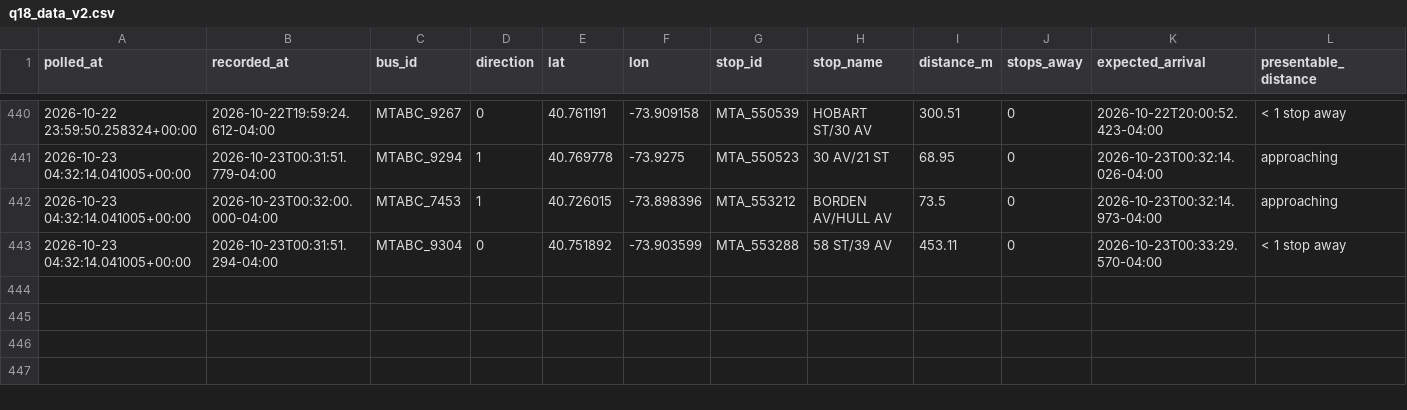
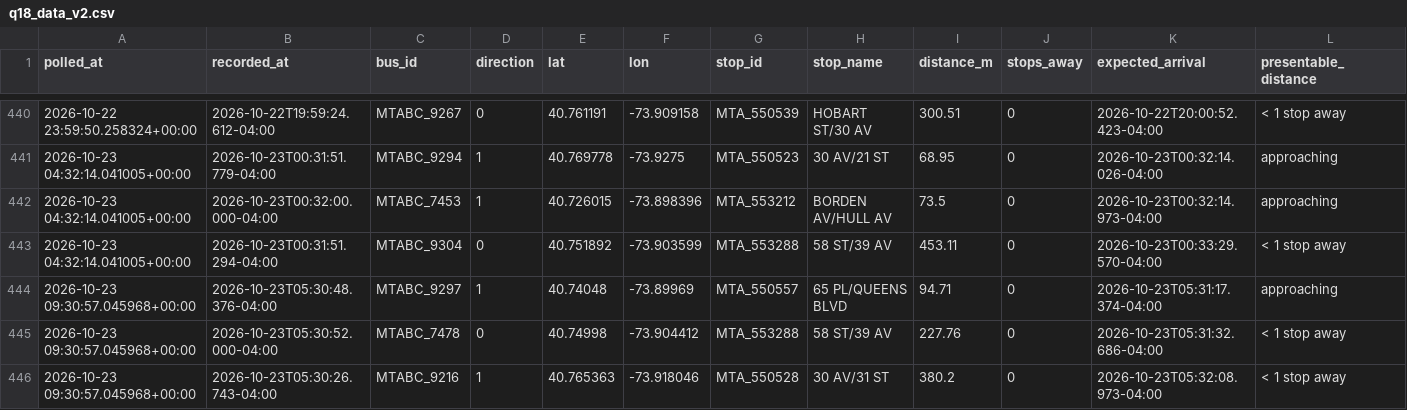
Before and after one commit to SayeedAfridii/q18-predictor, a CSV file: q18_data_v2.csv, drawn as a sheet; only a part is shown, gaps mark what is left out.

```diff
--- a/q18_data_v2.csv
+++ b/q18_data_v2.csv
@@ -443 +443,4 @@ polled_at,recorded_at,bus_id,direction,lat,lon,stop_id,stop_name,distance_m,stop
 2026-10-23 04:32:14.041005+00:00,2026-10-23T00:31:51.294-04:00,MTABC_9304,0,40.751892,-73.903599,MTA_553288,58 ST/39 AV,453.11,0,2026-10-23T00:33:29.570-04:00,< 1 stop away
+2026-10-23 09:30:57.045968+00:00,2026-10-23T05:30:48.376-04:00,MTABC_9297,1,40.74048,-73.89969,MTA_550557,65 PL/QUEENS BLVD,94.71,0,2026-10-23T05:31:17.374-04:00,approaching
+2026-10-23 09:30:57.045968+00:00,2026-10-23T05:30:52.000-04:00,MTABC_7478,0,40.74998,-73.904412,MTA_553288,58 ST/39 AV,227.76,0,2026-10-23T05:31:32.686-04:00,< 1 stop away
+2026-10-23 09:30:57.045968+00:00,2026-10-23T05:30:26.743-04:00,MTABC_9216,1,40.765363,-73.918046,MTA_550528,30 AV/31 ST,380.2,0,2026-10-23T05:32:08.973-04:00,< 1 stop away
```
